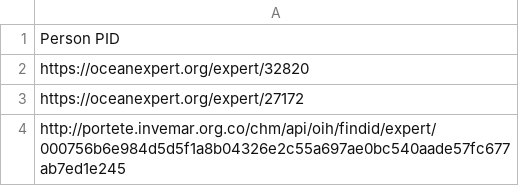
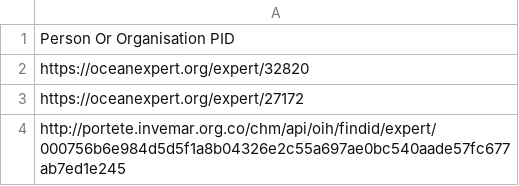
Before and after one commit to vliz-be-opsci/mbo-csv-to-json-ld, a CSV file: remote/person-or-organisation.csv (was remote/person.csv), drawn as a sheet.

```diff
--- a/remote/person.csv
+++ b/remote/person-or-organisation.csv
@@ -1,2 +1,2 @@
-Person PID
+Person Or Organisation PID
 https://oceanexpert.org/expert/32820
```
Also changed, not shown: dataset.csv, 9 other files.
